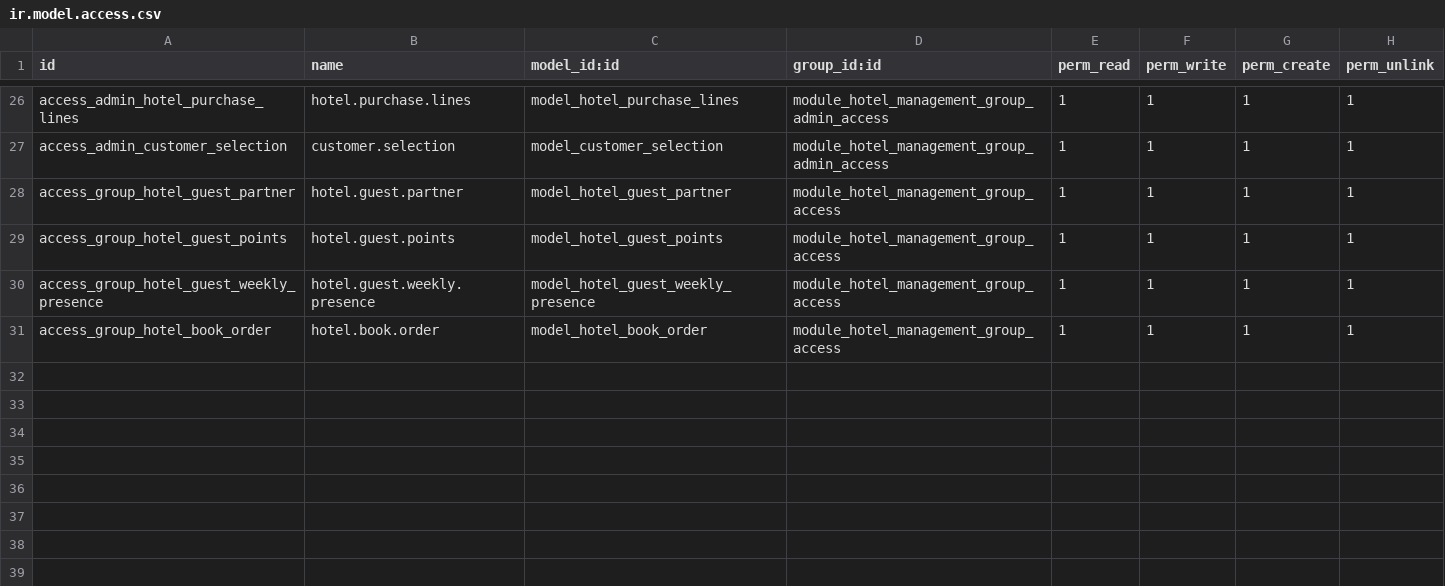
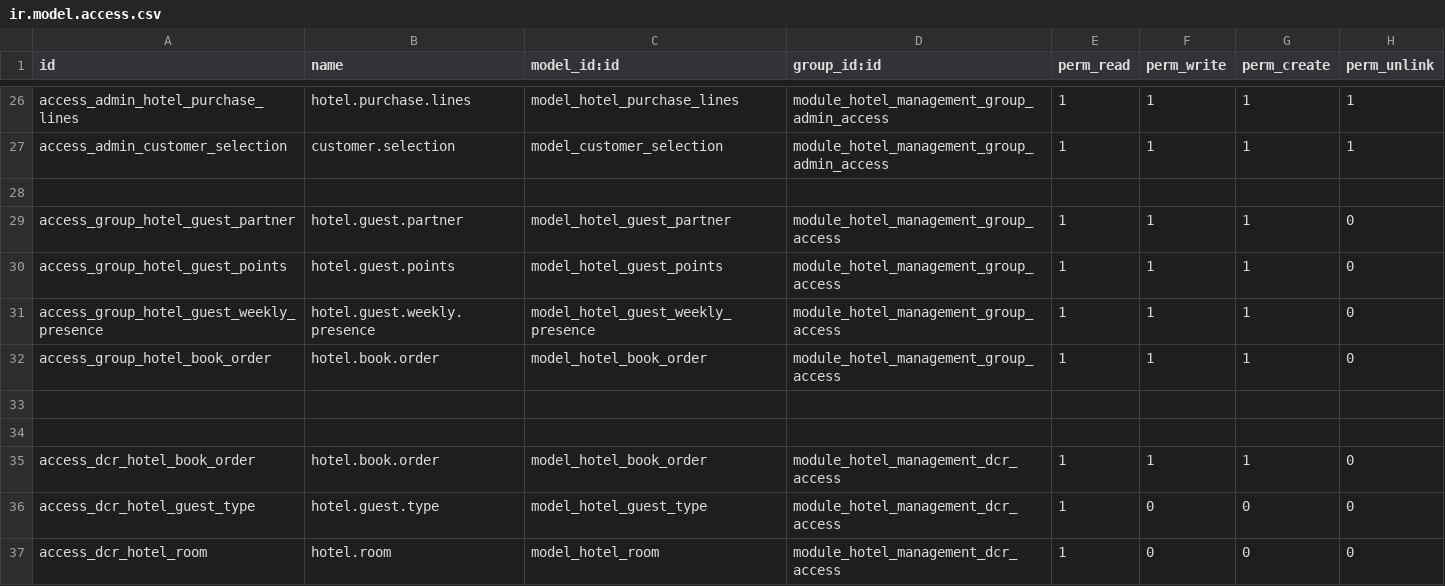
Before and after one commit to jagadeesh-t/asylum-v2.0, a CSV file: openerp/addons/hotel_management_system/security/ir.model.access.csv, drawn as a sheet; only a part is shown, gaps mark what is left out.

Commit message:
Created new roles & Access rights and added the product qty to 1 in the cashier system

```diff
--- a/openerp/addons/hotel_management_system/security/ir.model.access.csv
+++ b/openerp/addons/hotel_management_system/security/ir.model.access.csv
@@ -27,5 +27,11 @@ access_admin_hotel_purchase_lines,hotel.purchase.lines,model_hotel_purchase_line
 access_admin_customer_selection,customer.selection,model_customer_selection,module_hotel_management_group_admin_access,1,1,1,1
-access_group_hotel_guest_partner,hotel.guest.partner,model_hotel_guest_partner,module_hotel_management_group_access,1,1,1,1
-access_group_hotel_guest_points,hotel.guest.points,model_hotel_guest_points,module_hotel_management_group_access,1,1,1,1
-access_group_hotel_guest_weekly_presence,hotel.guest.weekly.presence,model_hotel_guest_weekly_presence,module_hotel_management_group_access,1,1,1,1
-access_group_hotel_book_order,hotel.book.order,model_hotel_book_order,module_hotel_management_group_access,1,1,1,1
+
+access_group_hotel_guest_partner,hotel.guest.partner,model_hotel_guest_partner,module_hotel_management_group_access,1,1,1,0
+access_group_hotel_guest_points,hotel.guest.points,model_hotel_guest_points,module_hotel_management_group_access,1,1,1,0
+access_group_hotel_guest_weekly_presence,hotel.guest.weekly.presence,model_hotel_guest_weekly_presence,module_hotel_management_group_access,1,1,1,0
+access_group_hotel_book_order,hotel.book.order,model_hotel_book_order,module_hotel_management_group_access,1,1,1,0
+
+
+access_dcr_hotel_book_order,hotel.book.order,model_hotel_book_order,module_hotel_management_dcr_access,1,1,1,0
+access_dcr_hotel_guest_type,hotel.guest.type,model_hotel_guest_type,module_hotel_management_dcr_access,1,0,0,0
+access_dcr_hotel_room,hotel.room,model_hotel_room,module_hotel_management_dcr_access,1,0,0,0
```
Also changed, not shown: 4 other files.
